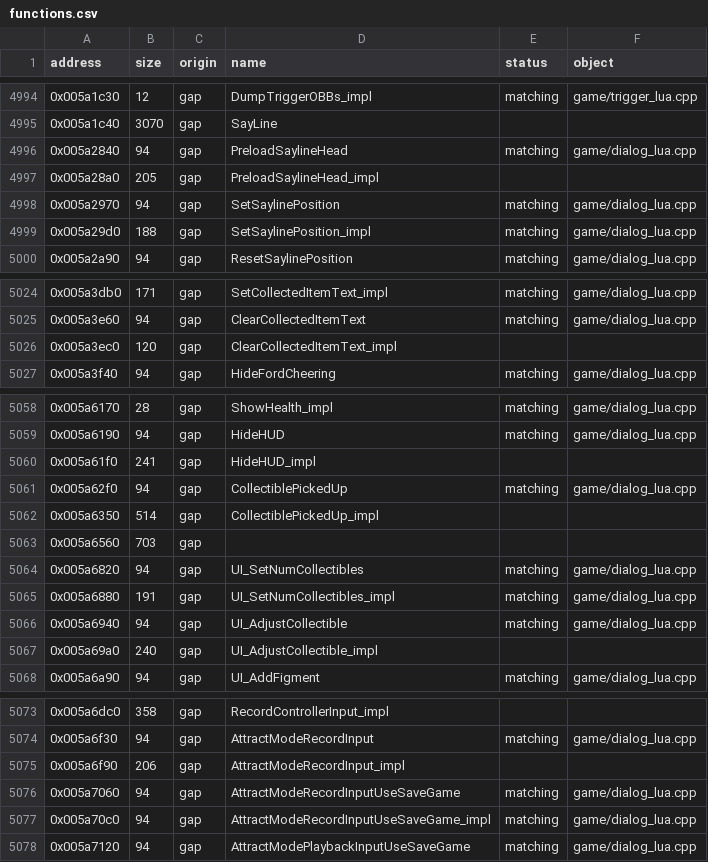
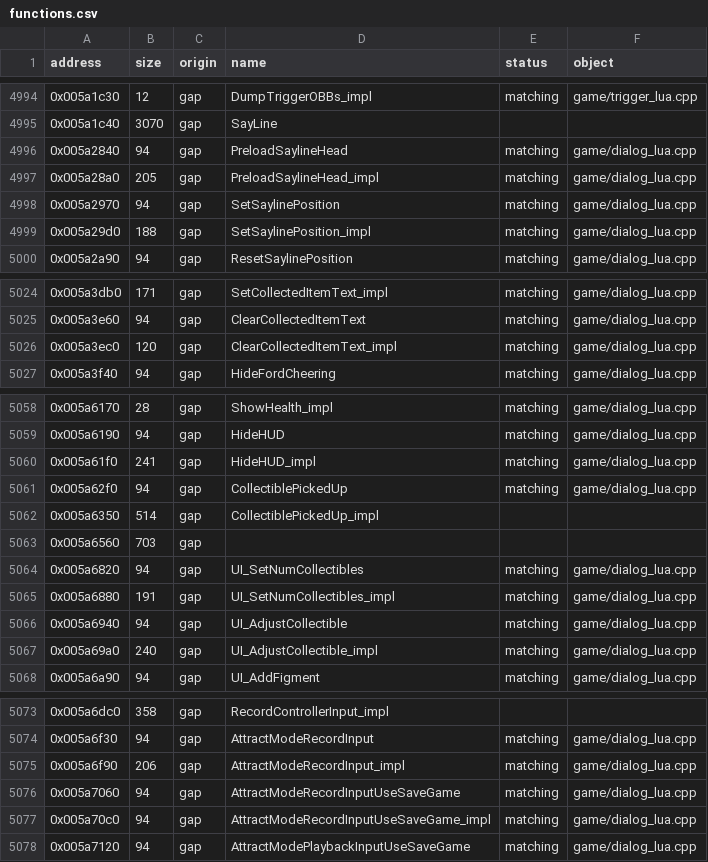
Before and after one commit to DrDecki/psychonauts-decomp, a CSV file: engine/functions.csv, drawn as a sheet; only a part is shown, gaps mark what is left out; the diff covers the shown part only.

Commit message:
Match more script functions

```diff
--- a/engine/functions.csv
+++ b/engine/functions.csv
@@ -4996,3 +4996,3 @@ address,size,origin,name,status,object
 0x005a2840,94,gap,PreloadSaylineHead,matching,game/dialog_lua.cpp
-0x005a28a0,205,gap,PreloadSaylineHead_impl,,
+0x005a28a0,205,gap,PreloadSaylineHead_impl,matching,game/dialog_lua.cpp
 0x005a2970,94,gap,SetSaylinePosition,matching,game/dialog_lua.cpp
@@ -5025,3 +5025,3 @@ address,size,origin,name,status,object
 0x005a3e60,94,gap,ClearCollectedItemText,matching,game/dialog_lua.cpp
-0x005a3ec0,120,gap,ClearCollectedItemText_impl,,
+0x005a3ec0,120,gap,ClearCollectedItemText_impl,matching,game/dialog_lua.cpp
 0x005a3f40,94,gap,HideFordCheering,matching,game/dialog_lua.cpp
@@ -5059,3 +5059,3 @@ address,size,origin,name,status,object
 0x005a6190,94,gap,HideHUD,matching,game/dialog_lua.cpp
-0x005a61f0,241,gap,HideHUD_impl,,
+0x005a61f0,241,gap,HideHUD_impl,matching,game/dialog_lua.cpp
 0x005a62f0,94,gap,CollectiblePickedUp,matching,game/dialog_lua.cpp
@@ -5066,3 +5066,3 @@ address,size,origin,name,status,object
 0x005a6940,94,gap,UI_AdjustCollectible,matching,game/dialog_lua.cpp
-0x005a69a0,240,gap,UI_AdjustCollectible_impl,,
+0x005a69a0,240,gap,UI_AdjustCollectible_impl,matching,game/dialog_lua.cpp
 0x005a6a90,94,gap,UI_AddFigment,matching,game/dialog_lua.cpp
@@ -5074,3 +5074,3 @@ address,size,origin,name,status,object
 0x005a6f30,94,gap,AttractModeRecordInput,matching,game/dialog_lua.cpp
-0x005a6f90,206,gap,AttractModeRecordInput_impl,,
+0x005a6f90,206,gap,AttractModeRecordInput_impl,matching,game/dialog_lua.cpp
 0x005a7060,94,gap,AttractModeRecordInputUseSaveGame,matching,game/dialog_lua.cpp
```
Also changed, not shown: 43 edited cells elsewhere in this file, 7 other files.
